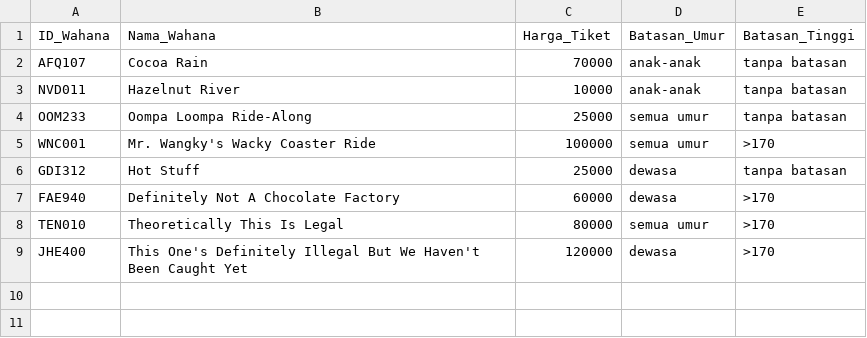
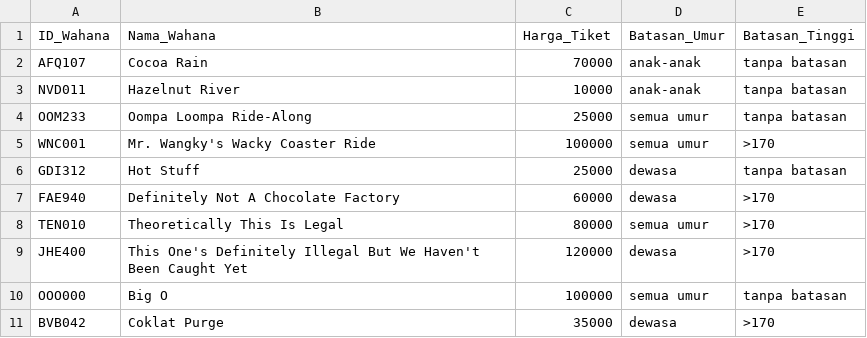
Before and after one commit to underdeveloper/tubestertubes, a CSV file: wahana.csv, drawn as a sheet.

```diff
--- a/wahana.csv
+++ b/wahana.csv
@@ -9 +9,3 @@ TEN010,Theoretically This Is Legal,80000,semua umur,>170
 JHE400,This One's Definitely Illegal But We Haven't Been Caught Yet,120000,dewasa,>170
+OOO000,Big O,100000,semua umur,tanpa batasan
+BVB042,Coklat Purge,35000,dewasa,>170
```
Also changed, not shown: kritiksaran.csv, user.csv, 10 other files.
